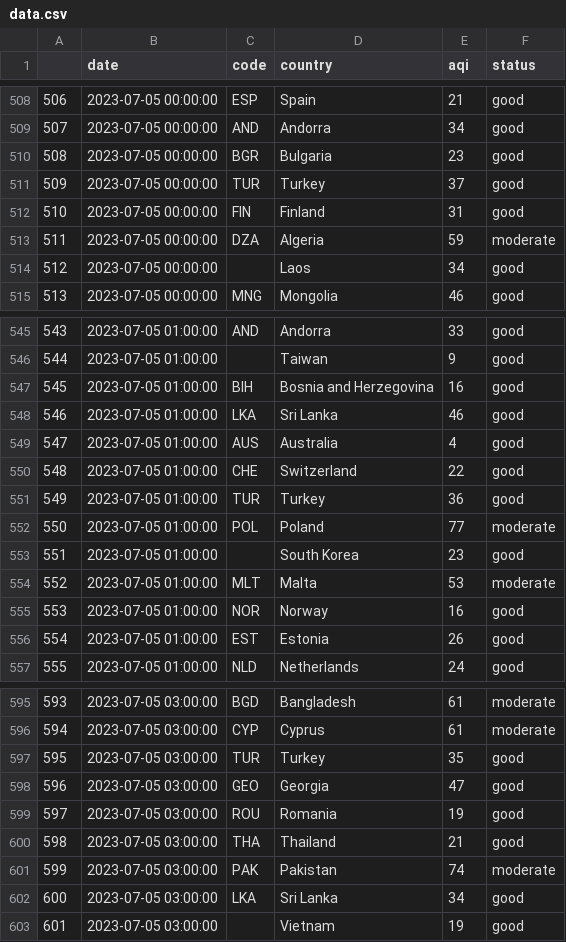
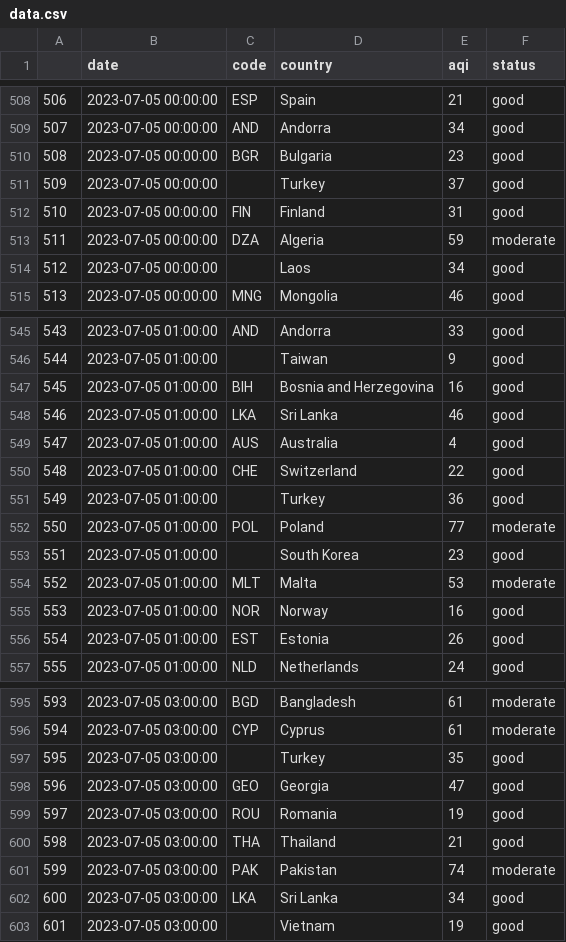
Before and after one commit to stevonsa/Air-Quality-Index-by-date-and-Country---Choropleth-and-Python-, a CSV file: data.csv, drawn as a sheet; only a part is shown, gaps mark what is left out; the diff covers the shown part only.

```diff
--- a/data.csv
+++ b/data.csv
@@ -510,3 +510,3 @@
 508,2023-07-05 00:00:00,BGR,Bulgaria,23,good
-509,2023-07-05 00:00:00,TUR,Turkey,37,good
+509,2023-07-05 00:00:00,,Turkey,37,good
 510,2023-07-05 00:00:00,FIN,Finland,31,good
@@ -550,3 +550,3 @@
 548,2023-07-05 01:00:00,CHE,Switzerland,22,good
-549,2023-07-05 01:00:00,TUR,Turkey,36,good
+549,2023-07-05 01:00:00,,Turkey,36,good
 550,2023-07-05 01:00:00,POL,Poland,77,moderate
@@ -596,3 +596,3 @@
 594,2023-07-05 03:00:00,CYP,Cyprus,61,moderate
-595,2023-07-05 03:00:00,TUR,Turkey,35,good
+595,2023-07-05 03:00:00,,Turkey,35,good
 596,2023-07-05 03:00:00,GEO,Georgia,47,good
```
Also changed, not shown: 5 edited cells elsewhere in this file, 2 other files.
